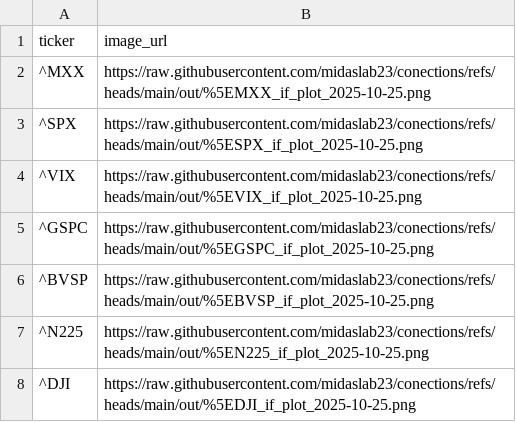
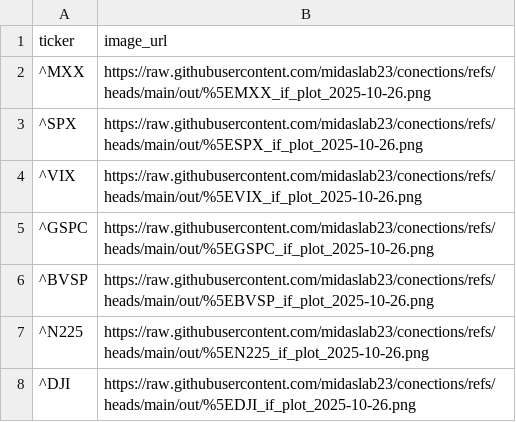
Before and after one commit to midaslab23/conections, a CSV file: out/ticker_images.csv, drawn as a sheet.

```diff
--- a/out/ticker_images.csv
+++ b/out/ticker_images.csv
@@ -1,8 +1,8 @@
 ticker,image_url
-^MXX,https://raw.githubusercontent.com/midaslab23/conections/refs/heads/main/out/%5EMXX_if_plot_2025-10-25.png
-^SPX,https://raw.githubusercontent.com/midaslab23/conections/refs/heads/main/out/%5ESPX_if_plot_2025-10-25.png
-^VIX,https://raw.githubusercontent.com/midaslab23/conections/refs/heads/main/out/%5EVIX_if_plot_2025-10-25.png
-^GSPC,https://raw.githubusercontent.com/midaslab23/conections/refs/heads/main/out/%5EGSPC_if_plot_2025-10-25.png
-^BVSP,https://raw.githubusercontent.com/midaslab23/conections/refs/heads/main/out/%5EBVSP_if_plot_2025-10-25.png
-^N225,https://raw.githubusercontent.com/midaslab23/conections/refs/heads/main/out/%5EN225_if_plot_2025-10-25.png
-^DJI,https://raw.githubusercontent.com/midaslab23/conections/refs/heads/main/out/%5EDJI_if_plot_2025-10-25.png
+^MXX,https://raw.githubusercontent.com/midaslab23/conections/refs/heads/main/out/%5EMXX_if_plot_2025-10-26.png
+^SPX,https://raw.githubusercontent.com/midaslab23/conections/refs/heads/main/out/%5ESPX_if_plot_2025-10-26.png
+^VIX,https://raw.githubusercontent.com/midaslab23/conections/refs/heads/main/out/%5EVIX_if_plot_2025-10-26.png
+^GSPC,https://raw.githubusercontent.com/midaslab23/conections/refs/heads/main/out/%5EGSPC_if_plot_2025-10-26.png
+^BVSP,https://raw.githubusercontent.com/midaslab23/conections/refs/heads/main/out/%5EBVSP_if_plot_2025-10-26.png
+^N225,https://raw.githubusercontent.com/midaslab23/conections/refs/heads/main/out/%5EN225_if_plot_2025-10-26.png
+^DJI,https://raw.githubusercontent.com/midaslab23/conections/refs/heads/main/out/%5EDJI_if_plot_2025-10-26.png
```
